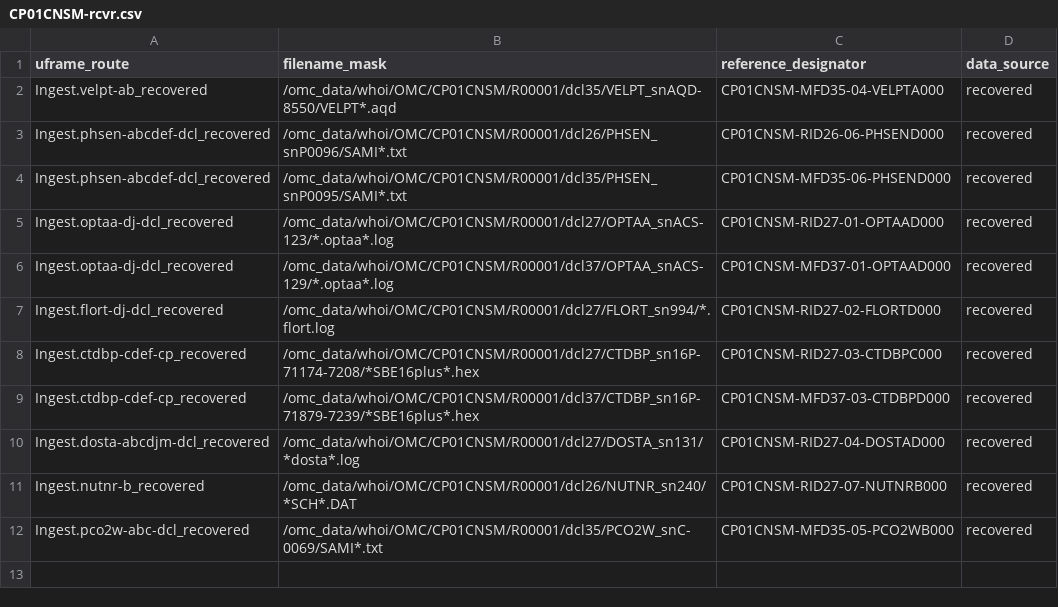
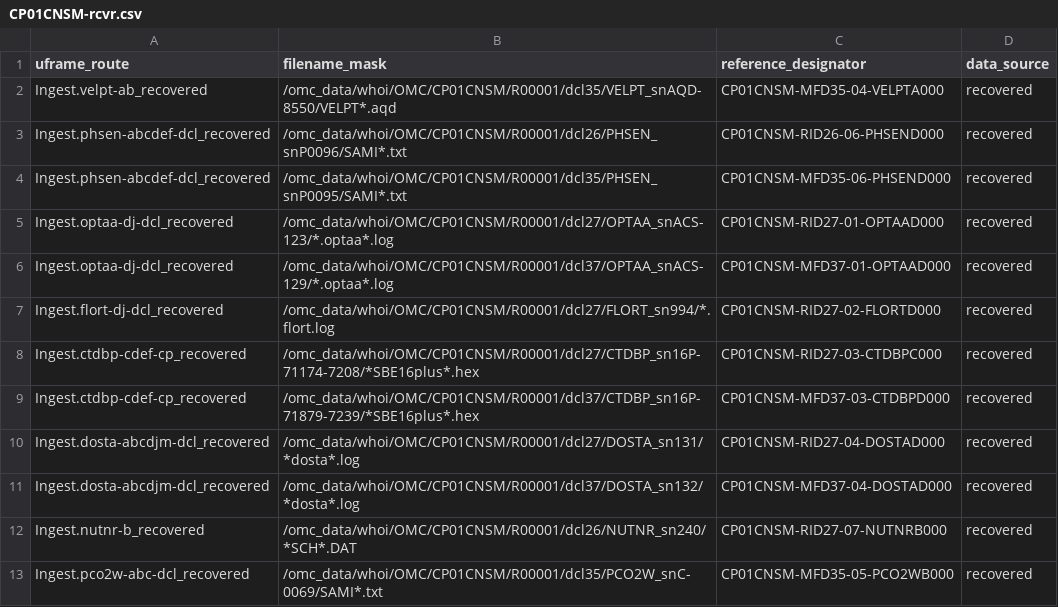
Before and after one commit to oceanobservatories/bash-ingestion, a CSV file: Recovered/FULL/CP01CNSM-rcvr.csv, drawn as a sheet.

Commit message:
good

```diff
--- a/Recovered/FULL/CP01CNSM-rcvr.csv
+++ b/Recovered/FULL/CP01CNSM-rcvr.csv
@@ -10,2 +10,3 @@ Ingest.ctdbp-cdef-cp_recovered,/omc_data/whoi/OMC/CP01CNSM/R00001/dcl37/CTDBP_sn
 Ingest.dosta-abcdjm-dcl_recovered,/omc_data/whoi/OMC/CP01CNSM/R00001/dcl27/DOSTA_sn131/*dosta*.log,CP01CNSM-RID27-04-DOSTAD000,recovered
+Ingest.dosta-abcdjm-dcl_recovered,/omc_data/whoi/OMC/CP01CNSM/R00001/dcl37/DOSTA_sn132/*dosta*.log,CP01CNSM-MFD37-04-DOSTAD000,recovered
 Ingest.nutnr-b_recovered,/omc_data/whoi/OMC/CP01CNSM/R00001/dcl26/NUTNR_sn240/*SCH*.DAT,CP01CNSM-RID27-07-NUTNRB000,recovered
```
